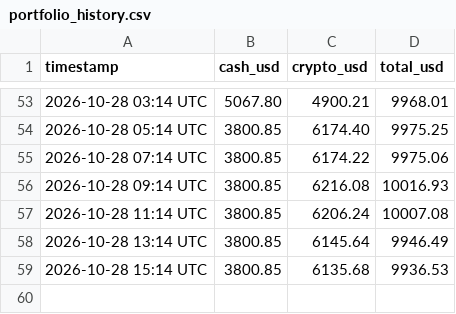
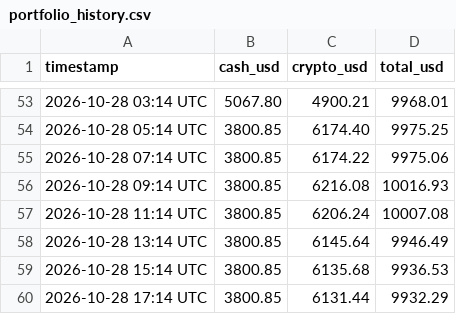
Before and after one commit to hrsnr/crypto_bot, a CSV file: portfolio_history.csv, drawn as a sheet; only a part is shown, gaps mark what is left out.

```diff
--- a/portfolio_history.csv
+++ b/portfolio_history.csv
@@ -59 +59,2 @@ timestamp,cash_usd,crypto_usd,total_usd
 2026-10-28 15:14 UTC,3800.85,6135.68,9936.53
+2026-10-28 17:14 UTC,3800.85,6131.44,9932.29
```
Also changed, not shown: trades_log.csv.
